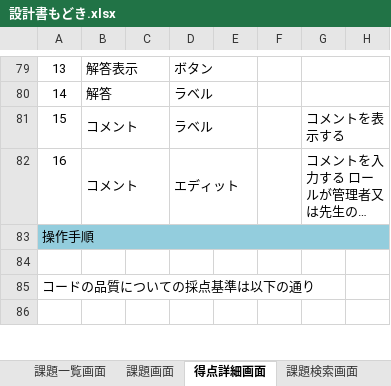
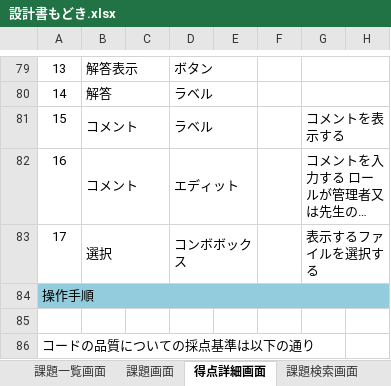
Before and after one commit to nishino-naoyuki/AsoLearning, an Excel workbook: 設計書/設計書もどき.xlsx, sheet 得点詳細画面, drawn as a sheet; only a part is shown, gaps mark what is left out; the shorter side is filled out with more unchanged rows; long unchanged cells end in …; values as stored, in another font and other column widths than the file's, no borders; charts and pictures not drawn; the diff names each change by its address in the sheet, - before the commit and + after, or states it on an @@ line.

```diff
--- a/設計書/設計書もどき.xlsx (sheet 得点詳細画面)
+++ b/設計書/設計書もどき.xlsx (sheet 得点詳細画面)
+row 83: 17 | 選択 |  | コンボボックス |  |  | 表示するファイルを選択する
```
Also changed, not shown: charts or pictures, 11 other files.
